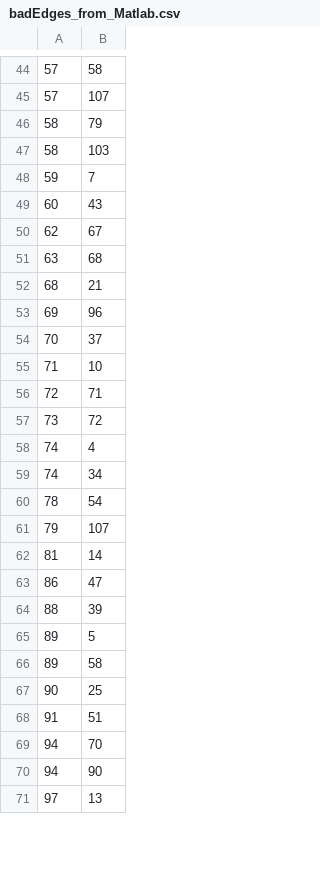
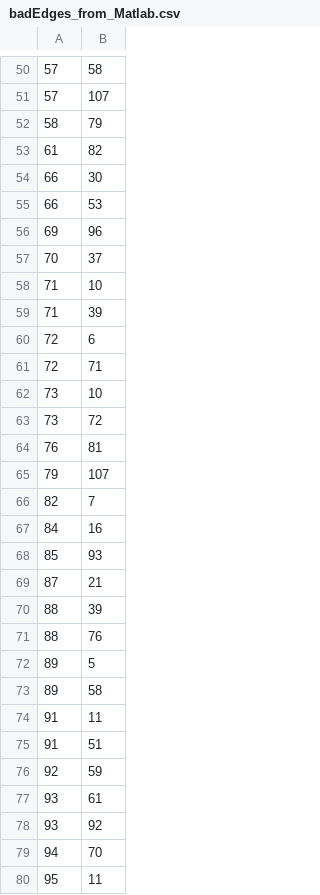
Before and after one commit to BharadwajTolety/Debries-Take3, a CSV file: Frontend/Debris/Assets/Database/Input/badEdges_from_Matlab.csv, drawn as a sheet; only a part is shown, gaps mark what is left out; the shorter side is filled out with more unchanged rows; removed rows and columns are numbered as before the commit, all else as after; the diff covers the shown part only; the diff names each change by its address in the sheet, - before the commit and + after, or states it on an @@ line.

```diff
--- a/Frontend/Debris/Assets/Database/Input/badEdges_from_Matlab.csv
+++ b/Frontend/Debris/Assets/Database/Input/badEdges_from_Matlab.csv
-row 47: 58 | 103
-row 48: 59 | 7
-row 49: 60 | 43
-row 50: 62 | 67
-row 51: 63 | 68
-row 52: 68 | 21
+row 53: 61 | 82
+row 54: 66 | 30
+row 55: 66 | 53
+row 59: 71 | 39
+row 60: 72 | 6
+row 62: 73 | 10
-row 58: 74 | 4
-row 59: 74 | 34
-row 60: 78 | 54
+row 64: 76 | 81
-row 62: 81 | 14
-row 63: 86 | 47
+row 66: 82 | 7
+row 67: 84 | 16
+row 68: 85 | 93
+row 69: 87 | 21
+row 71: 88 | 76
-row 67: 90 | 25
+row 74: 91 | 11
+row 76: 92 | 59
+row 77: 93 | 61
+row 78: 93 | 92
-row 70: 94 | 90
+row 80: 95 | 11
```
Also changed, not shown: 26 added rows, 17 removed rows and 5 edited cells elsewhere in this file, Frontend/Debris/Assets/Database/Output/P1_S1/Scan_1.csv, Frontend/Debris/Assets/Database/Output/P1_S1/Scan_2.csv, 18 other files.
